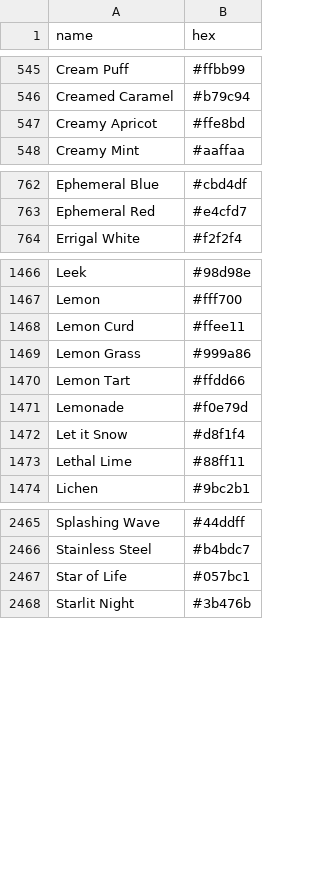
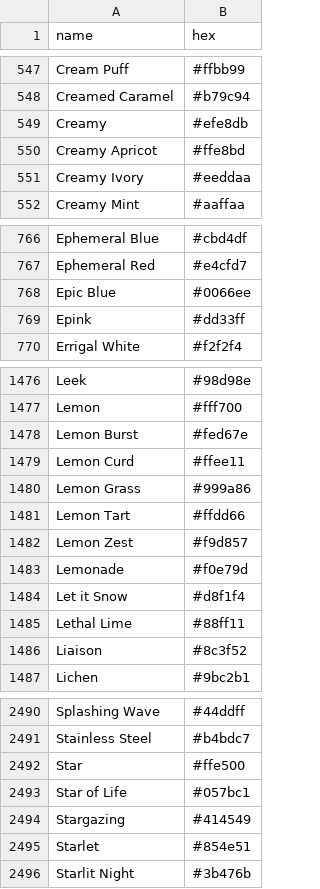
Before and after one commit to meodai/color-names, a CSV file: dist/colornames.bestof.csv, drawn as a sheet; only a part is shown, gaps mark what is left out; the diff covers the shown part only.

Commit message:
feat(colors): adds mostly food based colors

```diff
--- a/dist/colornames.bestof.csv
+++ b/dist/colornames.bestof.csv
@@ -546,3 +548,5 @@ Cream Puff,#ffbb99
 Creamed Caramel,#b79c94
+Creamy,#efe8db
 Creamy Apricot,#ffe8bd
+Creamy Ivory,#eeddaa
 Creamy Mint,#aaffaa
@@ -763,2 +767,4 @@ Ephemeral Blue,#cbd4df
 Ephemeral Red,#e4cfd7
+Epic Blue,#0066ee
+Epink,#dd33ff
 Errigal White,#f2f2f4
@@ -1467,2 +1477,3 @@ Leek,#98d98e
 Lemon,#fff700
+Lemon Burst,#fed67e
 Lemon Curd,#ffee11
@@ -1470,2 +1481,3 @@ Lemon Grass,#999a86
 Lemon Tart,#ffdd66
+Lemon Zest,#f9d857
 Lemonade,#f0e79d
@@ -1473,2 +1485,3 @@ Let it Snow,#d8f1f4
 Lethal Lime,#88ff11
+Liaison,#8c3f52
 Lichen,#9bc2b1
@@ -2466,3 +2491,6 @@ Splashing Wave,#44ddff
 Stainless Steel,#b4bdc7
+Star,#ffe500
 Star of Life,#057bc1
+Stargazing,#414549
+Starlet,#854e51
 Starlit Night,#3b476b
```
Also changed, not shown: 24 added rows and 1 edited cell elsewhere in this file, dist/colornames.csv, src/colornames.csv, 22 other files.
